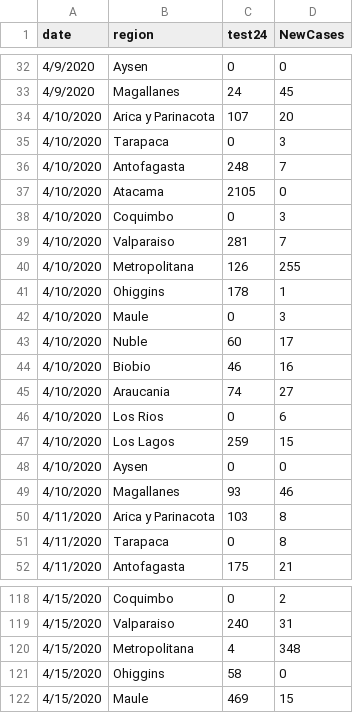
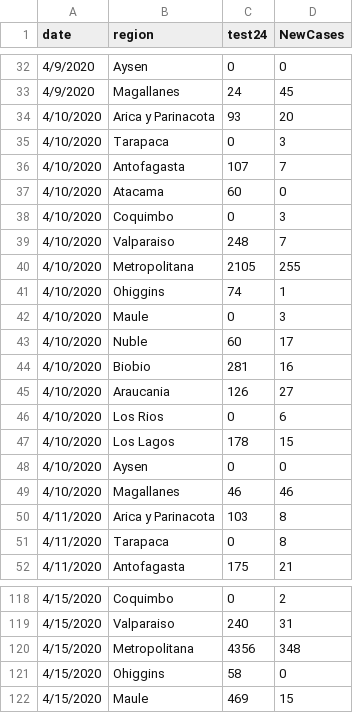
Before and after one commit to maibennett/code, a CSV file: covid/data/tests_by_newcases.csv, drawn as a sheet; only a part is shown, gaps mark what is left out.

Commit message:
Add files via upload

```diff
--- a/covid/data/tests_by_newcases.csv
+++ b/covid/data/tests_by_newcases.csv
@@ -33,18 +33,18 @@ date,region,test24,NewCases
 4/9/2020,Magallanes,24,45
-4/10/2020,Arica y Parinacota,107,20
+4/10/2020,Arica y Parinacota,93,20
 4/10/2020,Tarapaca,0,3
-4/10/2020,Antofagasta,248,7
-4/10/2020,Atacama,2105,0
+4/10/2020,Antofagasta,107,7
+4/10/2020,Atacama,60,0
 4/10/2020,Coquimbo,0,3
-4/10/2020,Valparaiso,281,7
-4/10/2020,Metropolitana,126,255
-4/10/2020,Ohiggins,178,1
+4/10/2020,Valparaiso,248,7
+4/10/2020,Metropolitana,2105,255
+4/10/2020,Ohiggins,74,1
 4/10/2020,Maule,0,3
 4/10/2020,Nuble,60,17
-4/10/2020,Biobio,46,16
-4/10/2020,Araucania,74,27
+4/10/2020,Biobio,281,16
+4/10/2020,Araucania,126,27
 4/10/2020,Los Rios,0,6
-4/10/2020,Los Lagos,259,15
+4/10/2020,Los Lagos,178,15
 4/10/2020,Aysen,0,0
-4/10/2020,Magallanes,93,46
+4/10/2020,Magallanes,46,46
 4/11/2020,Arica y Parinacota,103,8
@@ -119,3 +119,3 @@ date,region,test24,NewCases
 4/15/2020,Valparaiso,240,31
-4/15/2020,Metropolitana,4,348
+4/15/2020,Metropolitana,4356,348
 4/15/2020,Ohiggins,58,0
```
